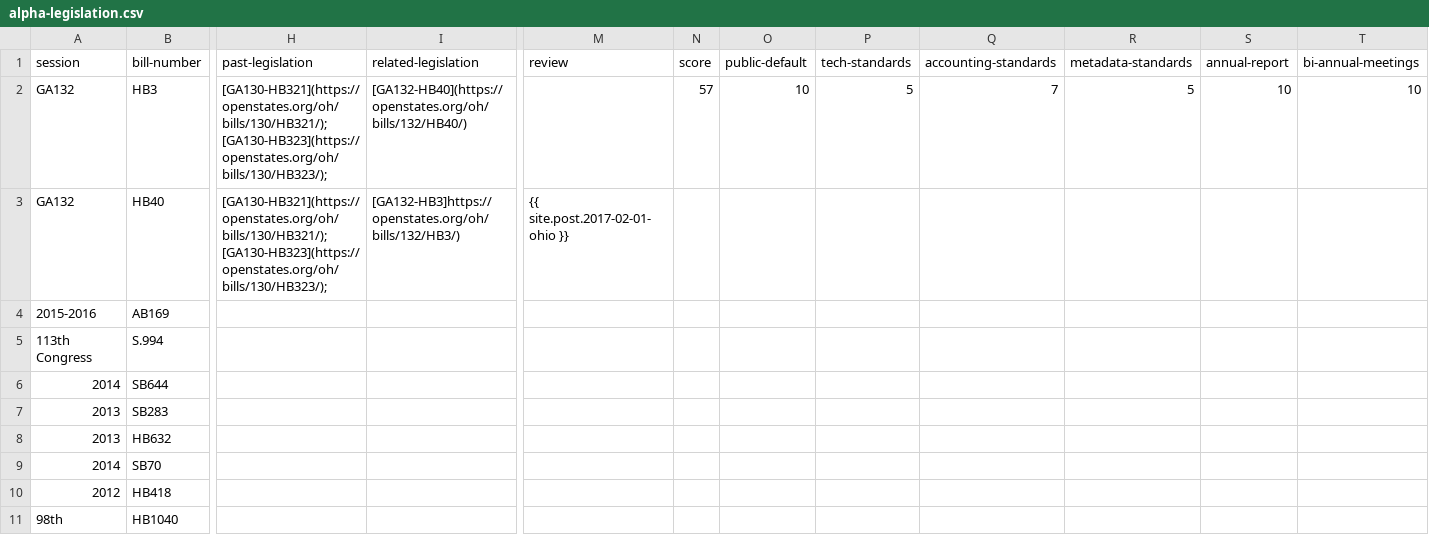
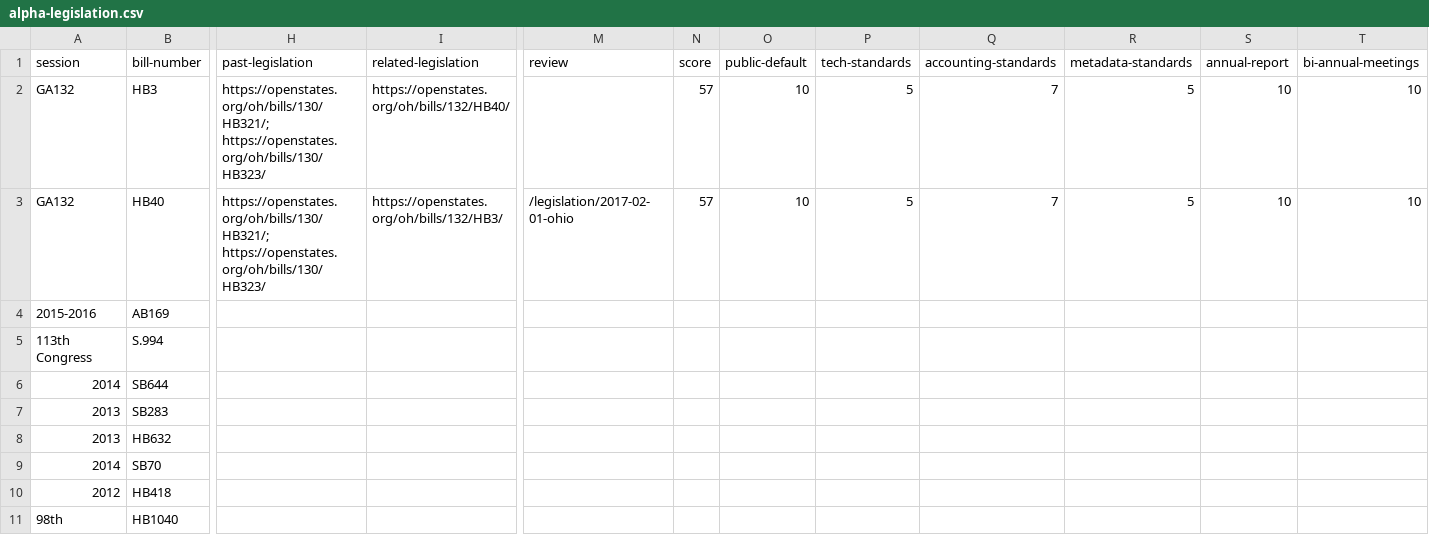
Before and after one commit to opendatainitiative/opendatalegislation, a CSV file: _data/alpha-legislation.csv, drawn as a sheet; only a part is shown, gaps mark what is left out; the diff covers the shown part only; the diff names each change by its address in the sheet, - before the commit and + after, or states it on an @@ line.

Commit message:
correct missing ohio matching score

```diff
--- a/_data/alpha-legislation.csv
+++ b/_data/alpha-legislation.csv
-H2:H3 (past-legislation): [GA130-HB321](https://openstates.org/oh/bills/130/HB321/); [GA130-HB323](https://openstates.org/oh/bills/130/HB323/);
+H2:H3 (past-legislation): https://openstates.org/oh/bills/130/HB321/; https://openstates.org/oh/bills/130/HB323/
-I2 (related-legislation): [GA132-HB40](https://openstates.org/oh/bills/132/HB40/)
+I2 (related-legislation): https://openstates.org/oh/bills/132/HB40/
-I3 (related-legislation): [GA132-HB3]https://openstates.org/oh/bills/132/HB3/)
+I3 (related-legislation): https://openstates.org/oh/bills/132/HB3/
-M3 (review): {{ site.post.2017-02-01-ohio }}
+M3 (review): /legislation/2017-02-01-ohio
-N3 (score): (empty)
+N3 (score): 57
-O3 (public-default): (empty)
+O3 (public-default): 10
-P3 (tech-standards): (empty)
+P3 (tech-standards): 5
-Q3 (accounting-standards): (empty)
+Q3 (accounting-standards): 7
-R3 (metadata-standards): (empty)
+R3 (metadata-standards): 5
-S3 (annual-report): (empty)
+S3 (annual-report): 10
-T3 (bi-annual-meetings): (empty)
+T3 (bi-annual-meetings): 10
```
Also changed, not shown: 4 edited cells elsewhere in this file.
